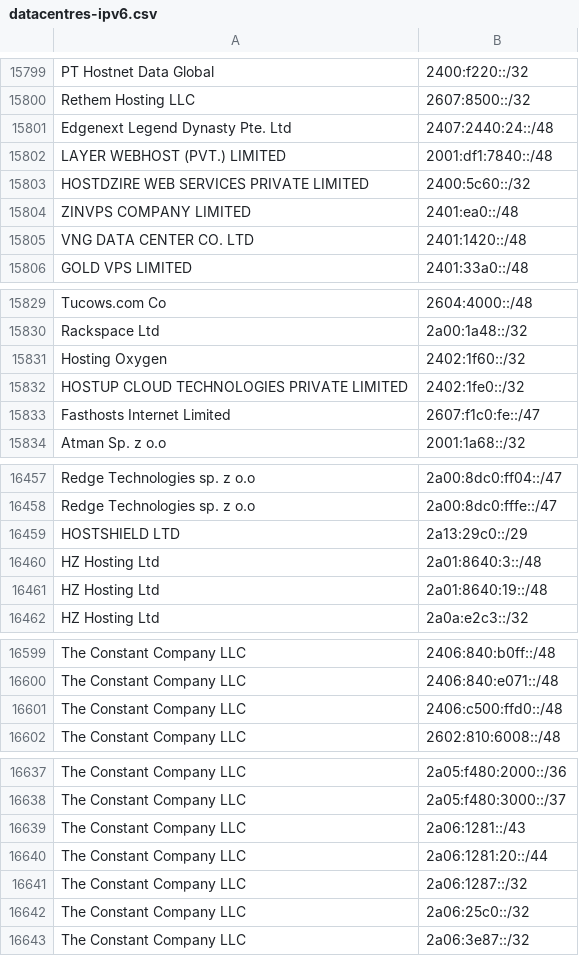
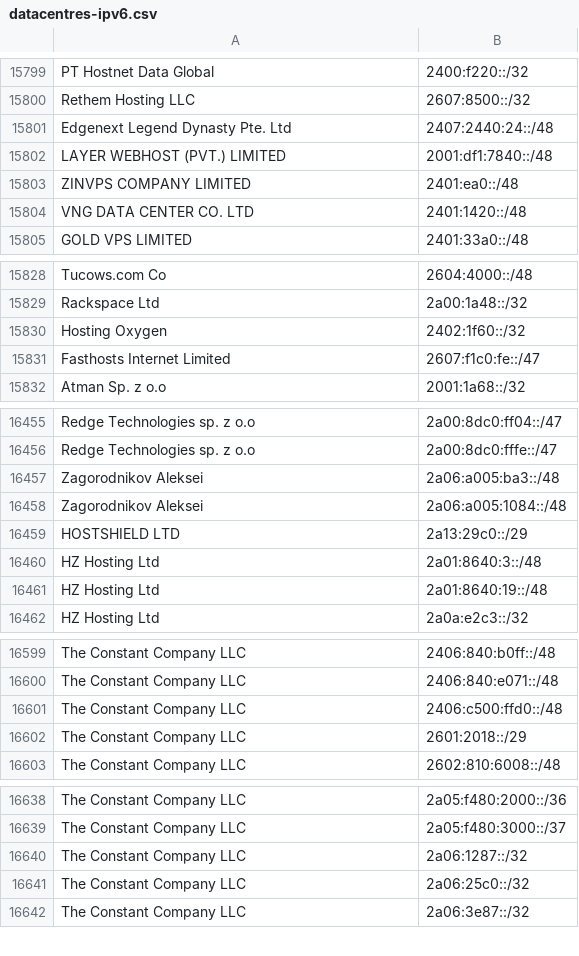
Before and after one commit to hexydec/ip-ranges, a CSV file: output/datacentres-ipv6.csv, drawn as a sheet; only a part is shown, gaps mark what is left out; removed rows and columns are numbered as before the commit, all else as after; the diff covers the shown part only; the diff names each change by its address in the sheet, - before the commit and + after, or states it on an @@ line.

```diff
--- a/output/datacentres-ipv6.csv
+++ b/output/datacentres-ipv6.csv
-row 15803: HOSTDZIRE WEB SERVICES PRIVATE LIMITED | 2400:5c60::/32
-row 15832: HOSTUP CLOUD TECHNOLOGIES PRIVATE LIMITED | 2402:1fe0::/32
+row 16457: Zagorodnikov Aleksei | 2a06:a005:ba3::/48
+row 16458: Zagorodnikov Aleksei | 2a06:a005:1084::/48
+row 16602: The Constant Company LLC | 2601:2018::/29
-row 16639: The Constant Company LLC | 2a06:1281::/43
-row 16640: The Constant Company LLC | 2a06:1281:20::/44
```
Also changed, not shown: 3 added rows, 3 removed rows and 3 edited cells elsewhere in this file, 7 other files.
